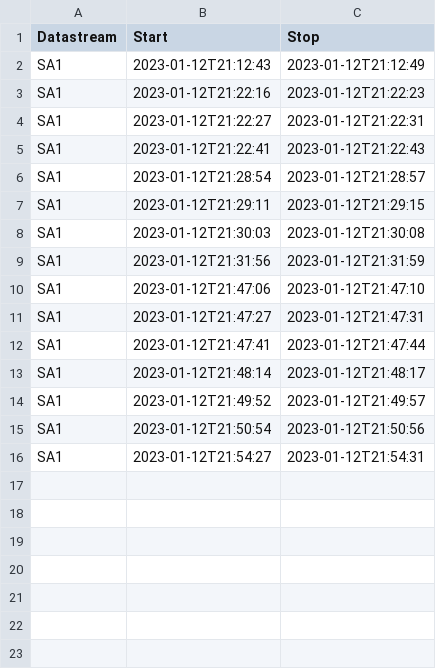
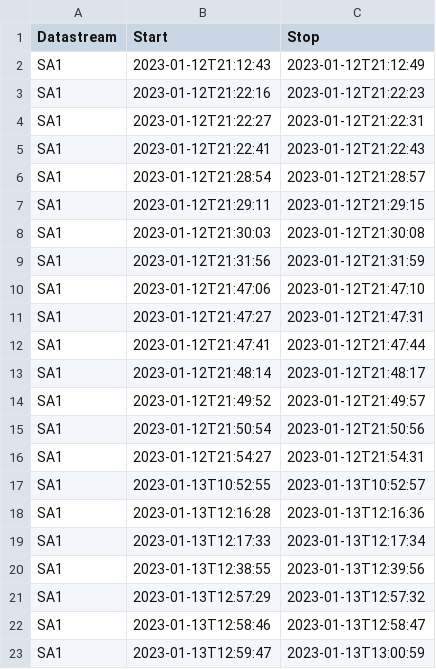
Before and after one commit to cgre23/SA1_VD, a CSV file: records/daq_records.csv, drawn as a sheet.

```diff
--- a/records/daq_records.csv
+++ b/records/daq_records.csv
@@ -16 +16,8 @@ SA1,2023-01-12T21:50:54,2023-01-12T21:50:56
 SA1,2023-01-12T21:54:27,2023-01-12T21:54:31
+SA1,2023-01-13T10:52:55,2023-01-13T10:52:57
+SA1,2023-01-13T12:16:28,2023-01-13T12:16:36
+SA1,2023-01-13T12:17:33,2023-01-13T12:17:34
+SA1,2023-01-13T12:38:55,2023-01-13T12:39:56
+SA1,2023-01-13T12:57:29,2023-01-13T12:57:32
+SA1,2023-01-13T12:58:46,2023-01-13T12:58:47
+SA1,2023-01-13T12:59:47,2023-01-13T13:00:59
```
Also changed, not shown: 2 other files.
